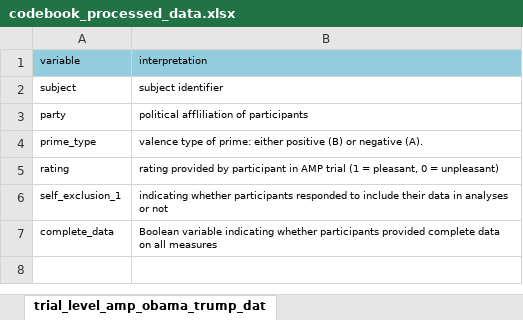
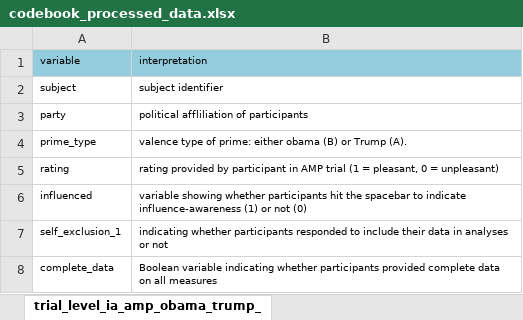
Before and after one commit to ianhussey/amp-awareness, an Excel workbook: experiment 4/data/processed/codebook_processed_data.xlsx, sheet trial_level_ia_amp_obama_trump_, drawn as a sheet; values as stored, in another font and other column widths than the file's, no borders; the diff names each change by its address in the sheet, - before the commit and + after, or states it on an @@ line.

```diff
--- a/experiment 4/data/processed/codebook_processed_data.xlsx (sheet trial_level_ia_amp_obama_trump_)
+++ b/experiment 4/data/processed/codebook_processed_data.xlsx (sheet trial_level_ia_amp_obama_trump_)
-sheet tab: trial_level_amp_obama_trump_dat
+sheet tab: trial_level_ia_amp_obama_trump_
-B4: …prime: either positive (B) or negative (A).
+B4: …prime: either obama (B) or Trump (A).
+row 6: influenced | variable showing whether participants hit the spacebar to indicate influence-awareness (1) or not (0)
```
Also changed, not shown: sheet processed_data, 1 other file.
